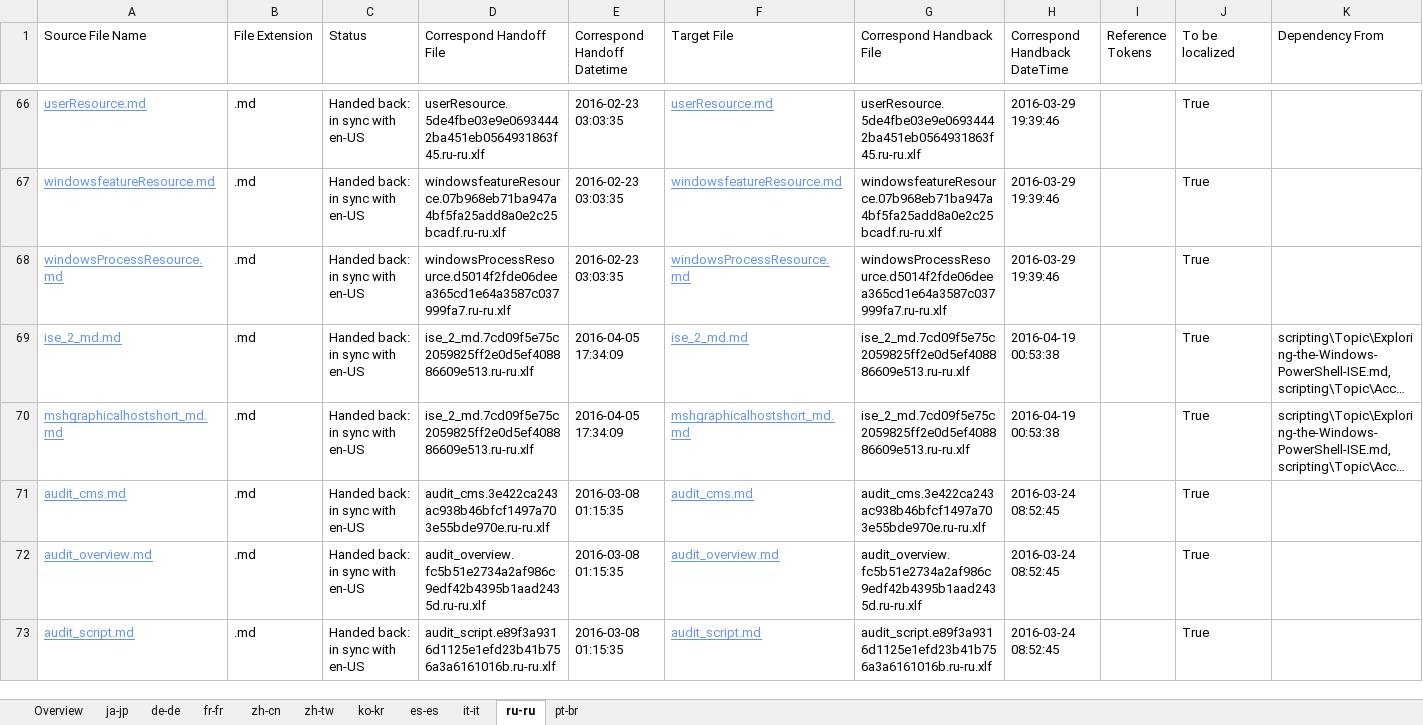
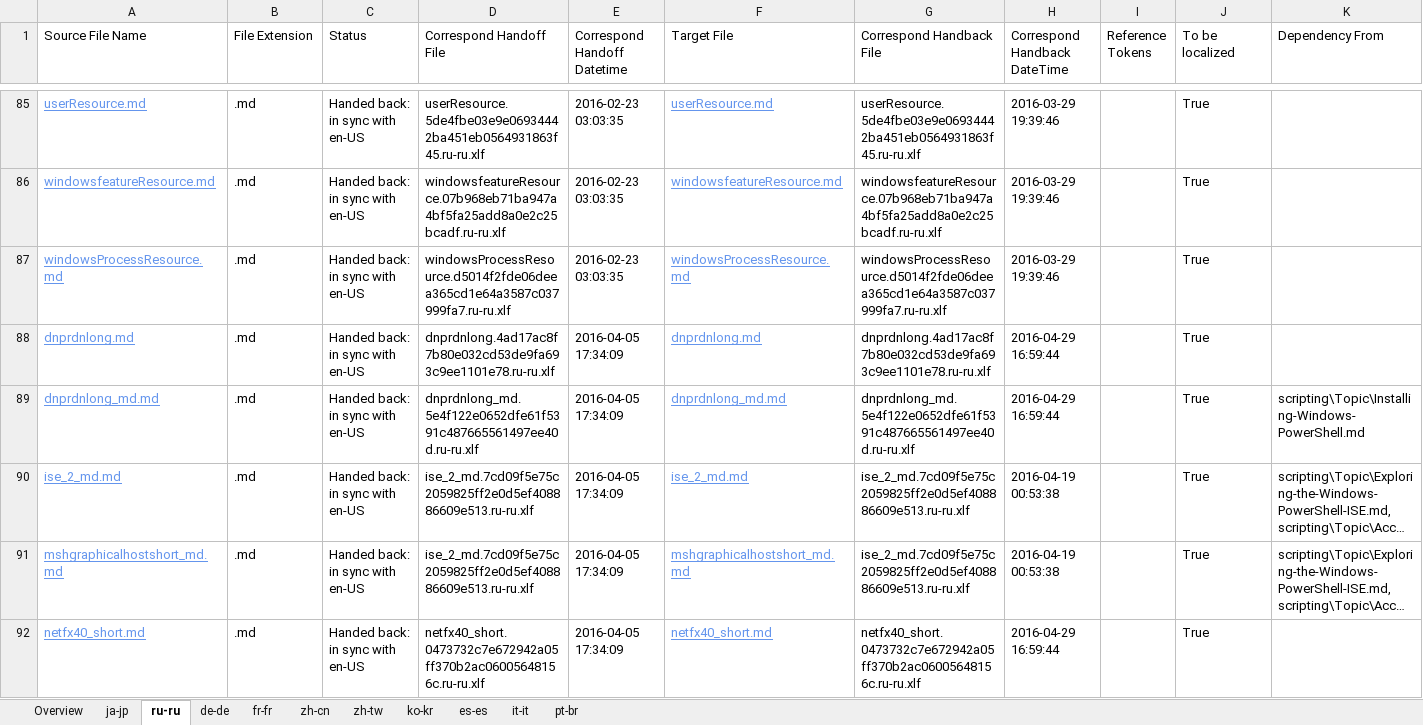
Before and after one commit to SonjaSaltzman/powerShell-Docs.handback, an Excel workbook: ol-handback/PowerShell/powerShell-Docs/live/handback-status.xlsx, sheet ru-ru, drawn as a sheet; only a part is shown, gaps mark what is left out; the shorter side is filled out with more unchanged rows; long unchanged cells end in …; values as stored, in another font and other column widths than the file's, no borders; table styles not drawn; rows hold the shown columns only; the diff covers the shown part only; the diff names each change by its address in the sheet, - before the commit and + after, or states it on an @@ line.

```diff
--- a/ol-handback/PowerShell/powerShell-Docs/live/handback-status.xlsx (sheet ru-ru)
+++ b/ol-handback/PowerShell/powerShell-Docs/live/handback-status.xlsx (sheet ru-ru)
@@ sheet tab order changed: Overview | ja-jp | ru-ru | de-de | fr-fr | zh-cn | zh-tw | ko-kr | es-es | it-it | pt-br @@
+row 88: dnprdnlong.md | .md | Handed back: in sync with en-US | dnprdnlong.4ad17ac8f7b80e032cd53de9fa693c9ee1101e78.ru-ru.xlf | 2016-04-05 17:34:09 | dnprdnlong.md | dnprdnlong.4ad17ac8f7b80e032cd53de9fa693c9ee1101e78.ru-ru.xlf | 2016-04-29 16:59:44 |  | True
+row 89: dnprdnlong_md.md | .md | Handed back: in sync with en-US | dnprdnlong_md.5e4f122e0652dfe61f5391c487665561497ee40d.ru-ru.xlf | 2016-04-05 17:34:09 | dnprdnlong_md.md | dnprdnlong_md.5e4f122e0652dfe61f5391c487665561497ee40d.ru-ru.xlf | 2016-04-29 16:59:44 |  | True | scripting\Topic\Installing-Windows-PowerShell.md
+row 92: netfx40_short.md | .md | Handed back: in sync with en-US | netfx40_short.0473732c7e672942a05ff370b2ac06005648156c.ru-ru.xlf | 2016-04-05 17:34:09 | netfx40_short.md | netfx40_short.0473732c7e672942a05ff370b2ac06005648156c.ru-ru.xlf | 2016-04-29 16:59:44 |  | True
```
Also changed, not shown: 80 added rows, 2 removed rows and 6 edited cells elsewhere in this sheet, sheet ja-jp, sheet Overview, ol-handback/PowerShell/powerShell-Docs/live/localization-status.xlsx.
